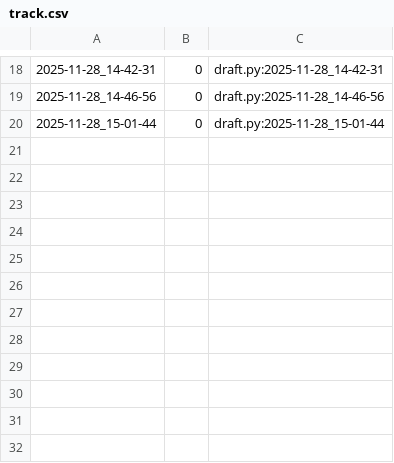
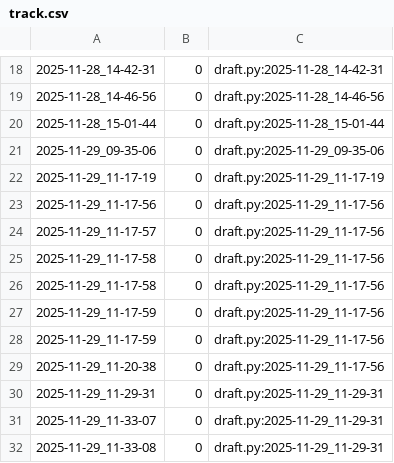
Before and after one commit to qxcode-course/poo-rc-bloco-d-kauatavaares, a CSV file: tasks/.tko/track/poo@agenda/track.csv, drawn as a sheet; only a part is shown, gaps mark what is left out.

```diff
--- a/tasks/.tko/track/poo@agenda/track.csv
+++ b/tasks/.tko/track/poo@agenda/track.csv
@@ -20 +20,13 @@
 2025-11-28_15-01-44,0,draft.py:2025-11-28_15-01-44
+2025-11-29_09-35-06,0,draft.py:2025-11-29_09-35-06
+2025-11-29_11-17-19,0,draft.py:2025-11-29_11-17-19
+2025-11-29_11-17-56,0,draft.py:2025-11-29_11-17-56
+2025-11-29_11-17-57,0,draft.py:2025-11-29_11-17-56
+2025-11-29_11-17-58,0,draft.py:2025-11-29_11-17-56
+2025-11-29_11-17-58,0,draft.py:2025-11-29_11-17-56
+2025-11-29_11-17-59,0,draft.py:2025-11-29_11-17-56
+2025-11-29_11-17-59,0,draft.py:2025-11-29_11-17-56
+2025-11-29_11-20-38,0,draft.py:2025-11-29_11-17-56
+2025-11-29_11-29-31,0,draft.py:2025-11-29_11-29-31
+2025-11-29_11-33-07,0,draft.py:2025-11-29_11-29-31
+2025-11-29_11-33-08,0,draft.py:2025-11-29_11-29-31
```
Also changed, not shown: 5 other files.
